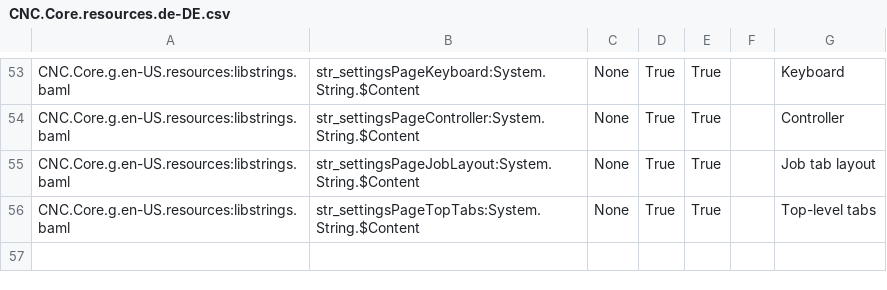
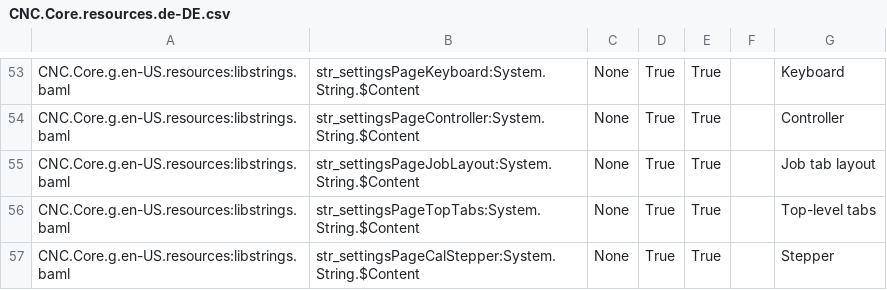
Before and after one commit to ioSenderV2/ioSender, a CSV file: Locale/de-DE/csv/CNC.Core.resources.de-DE.csv, drawn as a sheet; only a part is shown, gaps mark what is left out.

```diff
--- a/Locale/de-DE/csv/CNC.Core.resources.de-DE.csv
+++ b/Locale/de-DE/csv/CNC.Core.resources.de-DE.csv
@@ -56 +56,2 @@ CNC.Core.g.en-US.resources:libstrings.baml,str_settingsPageJobLayout:System.Stri
 CNC.Core.g.en-US.resources:libstrings.baml,str_settingsPageTopTabs:System.String.$Content,None,True,True,,Top-level tabs
+CNC.Core.g.en-US.resources:libstrings.baml,str_settingsPageCalStepper:System.String.$Content,None,True,True,,Stepper
```
Also changed, not shown: Locale/en-US/csv/CNC.Core.resources.en-US.csv, Locale/hu-HU/csv/CNC.Core.resources.hu-HU.csv, 15 other files.
